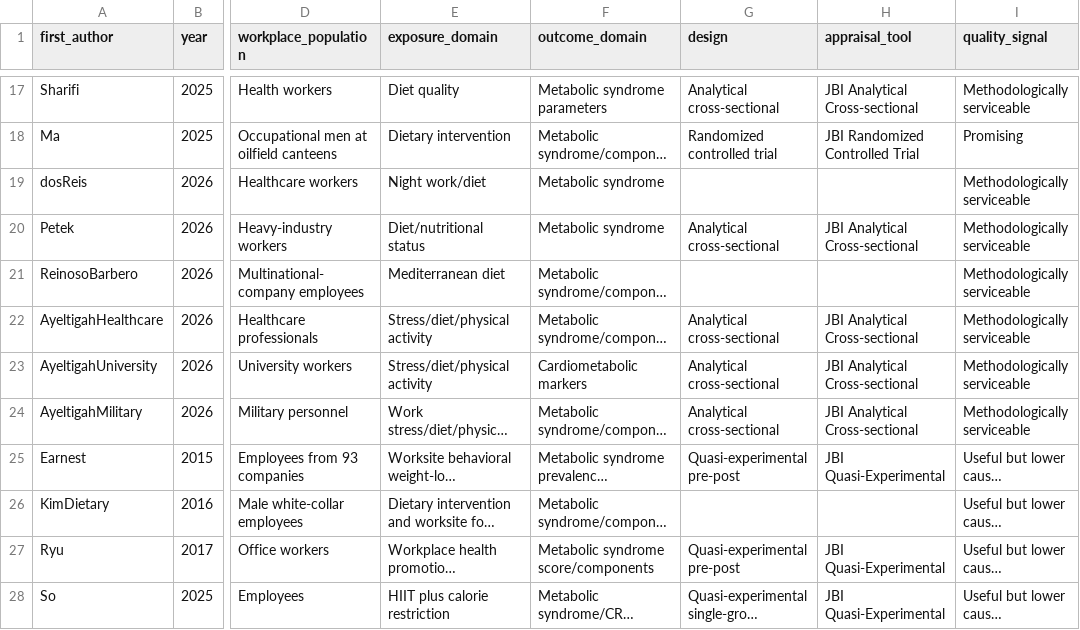
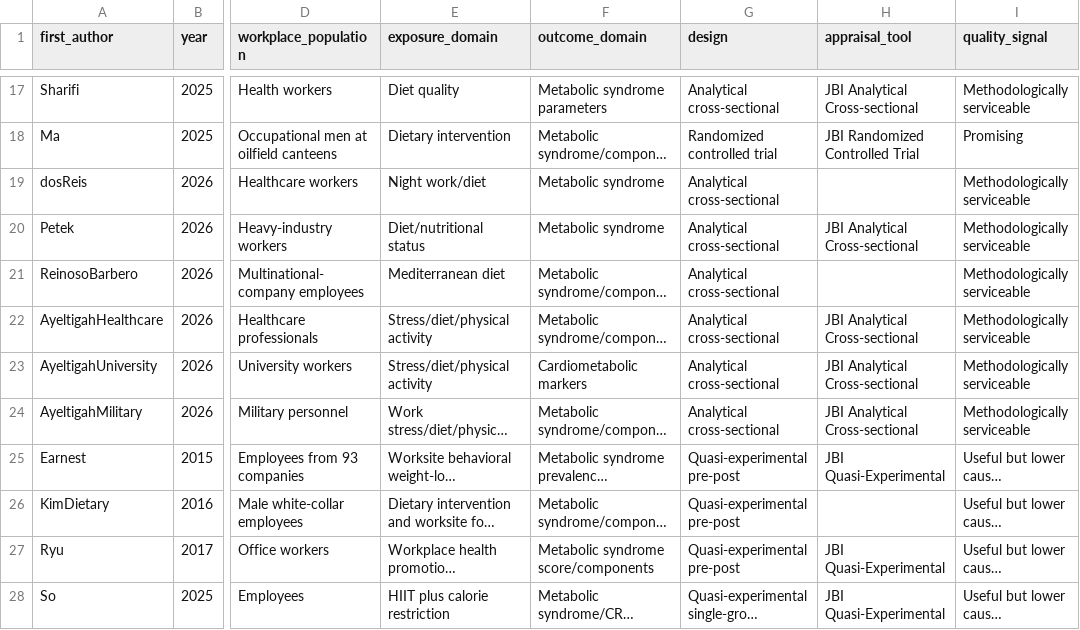
Before and after one commit to OG-Kyere/workplace-stress-metabolic-syndrome-systematic-review, a CSV file: data/master_study_characteristics_findings.csv, drawn as a sheet; only a part is shown, gaps mark what is left out; long unchanged cells end in …; the diff names each change by its address in the sheet, - before the commit and + after, or states it on an @@ line.

Commit message:
Resolve remaining study design labels from source records

```diff
--- a/data/master_study_characteristics_findings.csv
+++ b/data/master_study_characteristics_findings.csv
-G19 (design): (empty)
+G19 (design): Analytical cross-sectional
-G21 (design): (empty)
+G21 (design): Analytical cross-sectional
-G26 (design): (empty)
+G26 (design): Quasi-experimental pre-post
```
